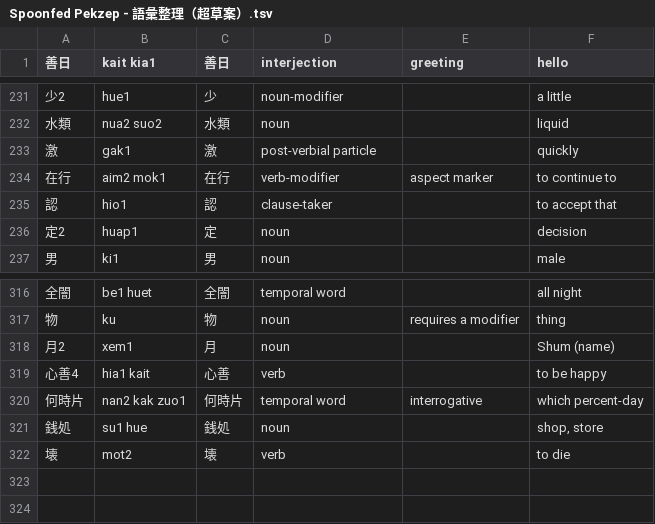
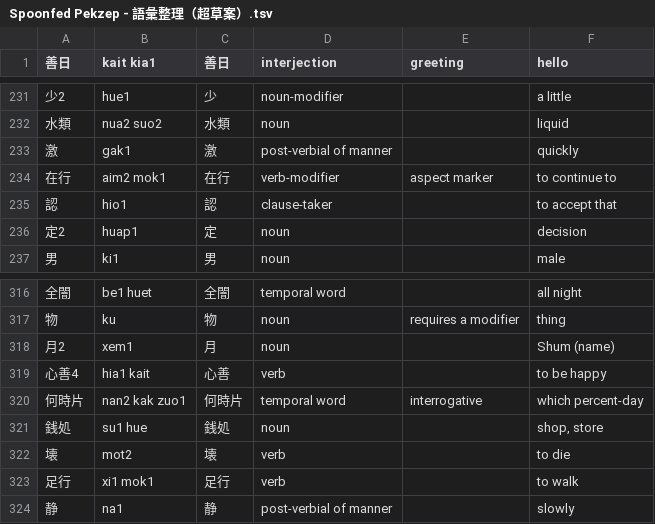
Before and after one commit to jurliyuuri/spoonfed_pekzep, a TSV file: raw/Spoonfed Pekzep - 語彙整理（超草案）.tsv, drawn as a sheet; only a part is shown, gaps mark what is left out; the diff names each change by its address in the sheet, - before the commit and + after, or states it on an @@ line.

```diff
--- a/raw/Spoonfed Pekzep - 語彙整理（超草案）.tsv
+++ b/raw/Spoonfed Pekzep - 語彙整理（超草案）.tsv
-D233 (interjection): post-verbial particle
+D233 (interjection): post-verbial of manner
+row 323: 足行 | xi1 mok1 | 足行 | verb |  | to walk
+row 324: 静 | na1 | 静 | post-verbial of manner |  | slowly
```
Also changed, not shown: raw/Spoonfed Pekzep - SpoonfedPekzep.tsv, 17 other files.
